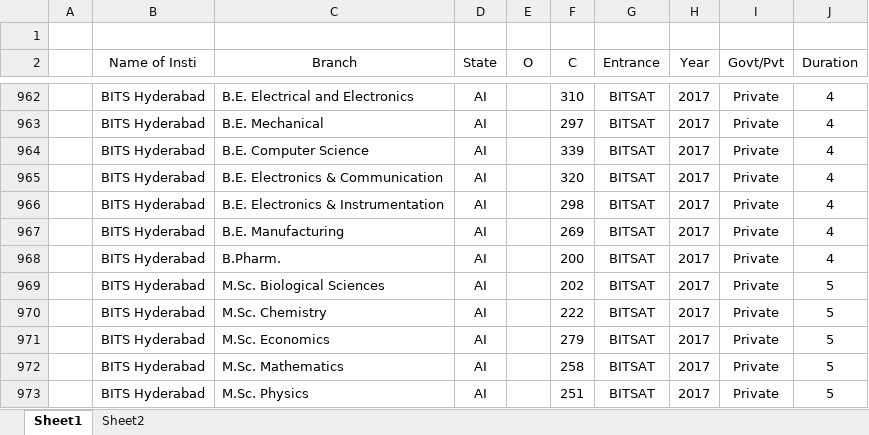
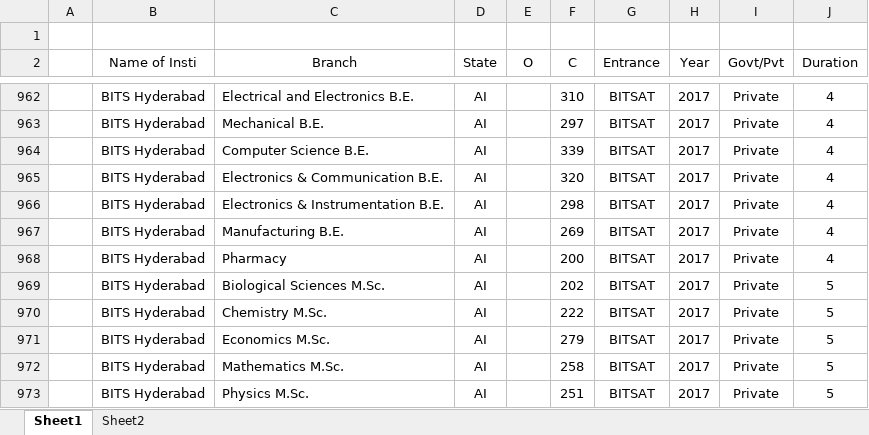
Before and after one commit to aditj/Matora, an Excel workbook: DataIIT1004.xlsx, sheet Sheet1, drawn as a sheet; only a part is shown, gaps mark what is left out; values as stored, in another font and other column widths than the file's, no borders; the diff covers the shown part only; the diff names each change by its address in the sheet, - before the commit and + after, or states it on an @@ line.

Commit message:
BITS branch change

```diff
--- a/DataIIT1004.xlsx (sheet Sheet1)
+++ b/DataIIT1004.xlsx (sheet Sheet1)
-C962 (Branch): B.E. Electrical and Electronics
+C962 (Branch): Electrical and Electronics B.E.
-C963 (Branch): B.E. Mechanical
+C963 (Branch): Mechanical B.E.
-C964 (Branch): B.E. Computer Science
+C964 (Branch): Computer Science B.E.
-C965 (Branch): B.E. Electronics & Communication
+C965 (Branch): Electronics & Communication B.E.
-C966 (Branch): B.E. Electronics & Instrumentation
+C966 (Branch): Electronics & Instrumentation B.E.
-C967 (Branch): B.E. Manufacturing
+C967 (Branch): Manufacturing B.E.
-C968 (Branch): B.Pharm.
+C968 (Branch): Pharmacy
-C969 (Branch): M.Sc. Biological Sciences
+C969 (Branch): Biological Sciences M.Sc.
-C970 (Branch): M.Sc. Chemistry
+C970 (Branch): Chemistry M.Sc.
-C971 (Branch): M.Sc. Economics
+C971 (Branch): Economics M.Sc.
-C972 (Branch): M.Sc. Mathematics
+C972 (Branch): Mathematics M.Sc.
-C973 (Branch): M.Sc. Physics
+C973 (Branch): Physics M.Sc.
```
Also changed, not shown: 26 edited cells elsewhere in this sheet.
